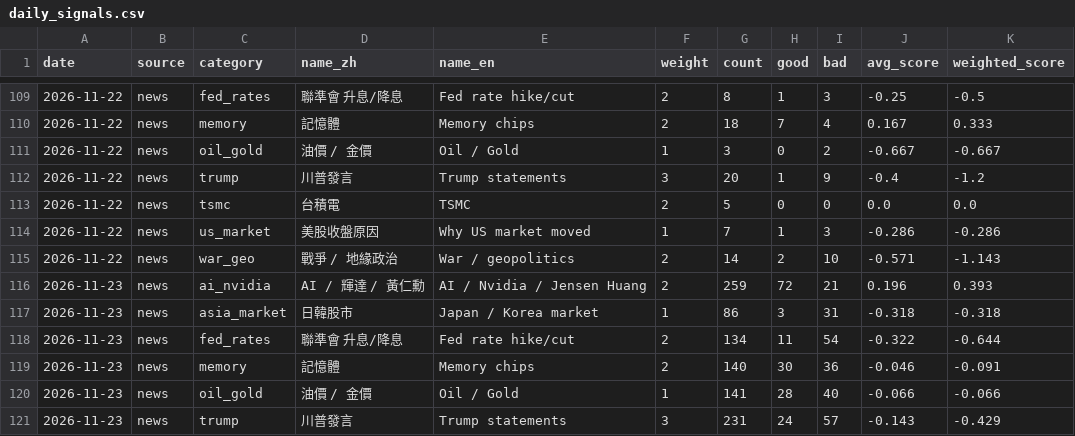
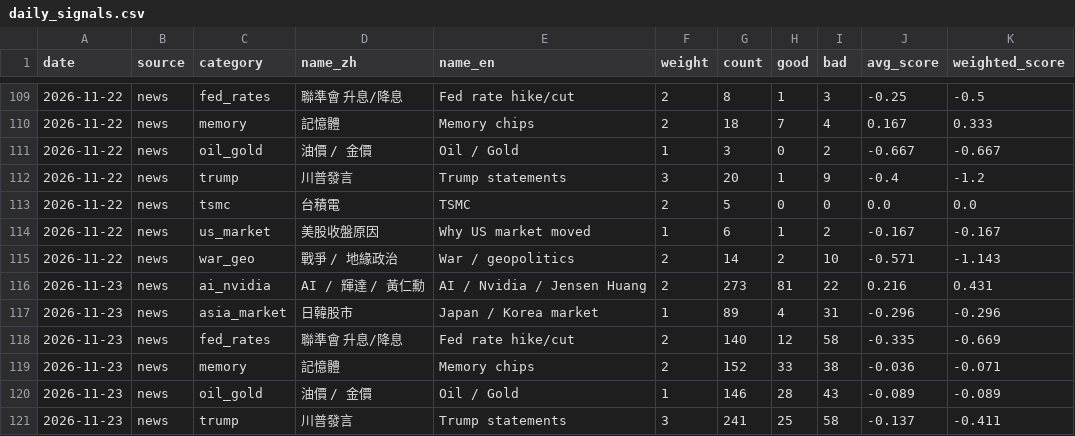
Before and after one commit to simpletechsa/data-notes, a CSV file: data/daily_signals.csv, drawn as a sheet; only a part is shown, gaps mark what is left out; the diff covers the shown part only.

```diff
--- a/data/daily_signals.csv
+++ b/data/daily_signals.csv
@@ -113,9 +113,9 @@
 2026-11-22,news,tsmc,台積電,TSMC,2,5,0,0,0.0,0.0
-2026-11-22,news,us_market,美股收盤原因,Why US market moved,1,7,1,3,-0.286,-0.286
+2026-11-22,news,us_market,美股收盤原因,Why US market moved,1,6,1,2,-0.167,-0.167
 2026-11-22,news,war_geo,戰爭 / 地緣政治,War / geopolitics,2,14,2,10,-0.571,-1.143
-2026-11-23,news,ai_nvidia,AI / 輝達 / 黃仁勳,AI / Nvidia / Jensen Huang,2,259,72,21,0.196,0.393
-2026-11-23,news,asia_market,日韓股市,Japan / Korea market,1,86,3,31,-0.318,-0.318
-2026-11-23,news,fed_rates,聯準會 升息/降息,Fed rate hike/cut,2,134,11,54,-0.322,-0.644
-2026-11-23,news,memory,記憶體,Memory chips,2,140,30,36,-0.046,-0.091
-2026-11-23,news,oil_gold,油價 / 金價,Oil / Gold,1,141,28,40,-0.066,-0.066
-2026-11-23,news,trump,川普發言,Trump statements,3,231,24,57,-0.143,-0.429
+2026-11-23,news,ai_nvidia,AI / 輝達 / 黃仁勳,AI / Nvidia / Jensen Huang,2,273,81,22,0.216,0.431
+2026-11-23,news,asia_market,日韓股市,Japan / Korea market,1,89,4,31,-0.296,-0.296
+2026-11-23,news,fed_rates,聯準會 升息/降息,Fed rate hike/cut,2,140,12,58,-0.335,-0.669
+2026-11-23,news,memory,記憶體,Memory chips,2,152,33,38,-0.036,-0.071
+2026-11-23,news,oil_gold,油價 / 金價,Oil / Gold,1,146,28,43,-0.089,-0.089
+2026-11-23,news,trump,川普發言,Trump statements,3,241,25,58,-0.137,-0.411
```
Also changed, not shown: 11 added rows and 36 edited cells elsewhere in this file, data/inst_market.csv, data/inst_stocks.csv, 20 other files.
